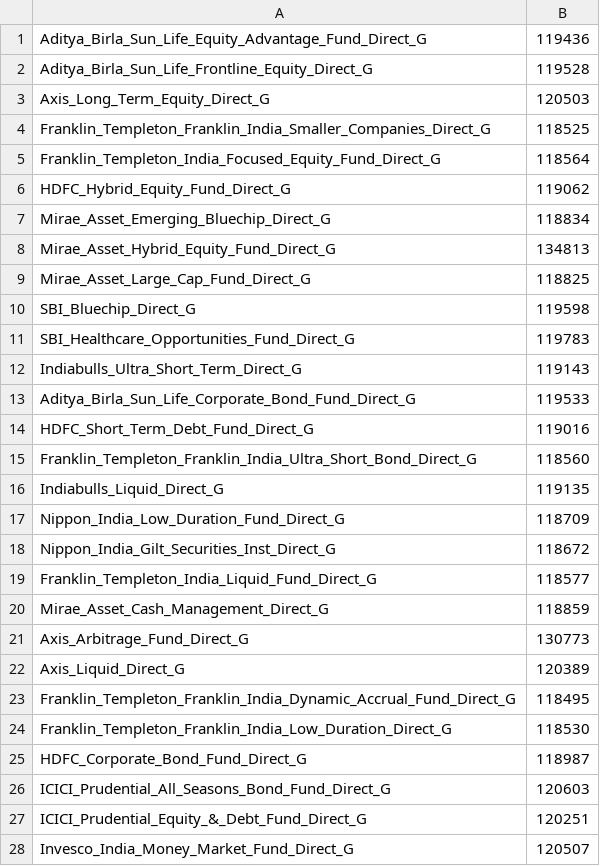
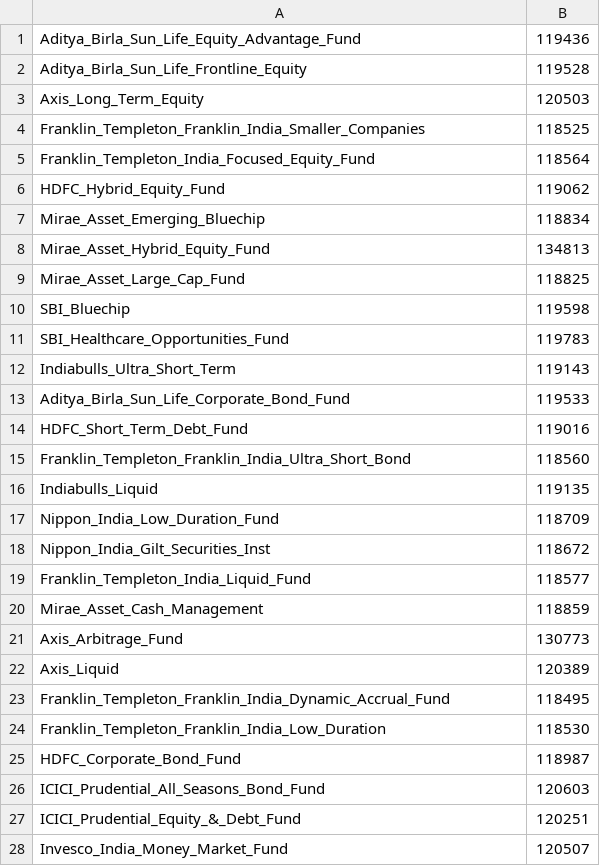
Before and after one commit to trgowtham/mfu, a CSV file: eq/MF-EQ.csv, drawn as a sheet; only a part is shown; the diff covers the shown part only.

Commit message:
Update Fund mapping

```diff
--- a/eq/MF-EQ.csv
+++ b/eq/MF-EQ.csv
@@ -1,28 +1,28 @@
-Aditya_Birla_Sun_Life_Equity_Advantage_Fund_Direct_G,119436
-Aditya_Birla_Sun_Life_Frontline_Equity_Direct_G,119528
-Axis_Long_Term_Equity_Direct_G,120503
-Franklin_Templeton_Franklin_India_Smaller_Companies_Direct_G,118525
-Franklin_Templeton_India_Focused_Equity_Fund_Direct_G,118564
-HDFC_Hybrid_Equity_Fund_Direct_G,119062
-Mirae_Asset_Emerging_Bluechip_Direct_G,118834
-Mirae_Asset_Hybrid_Equity_Fund_Direct_G,134813
-Mirae_Asset_Large_Cap_Fund_Direct_G,118825
-SBI_Bluechip_Direct_G,119598
-SBI_Healthcare_Opportunities_Fund_Direct_G,119783
-Indiabulls_Ultra_Short_Term_Direct_G,119143
-Aditya_Birla_Sun_Life_Corporate_Bond_Fund_Direct_G,119533
-HDFC_Short_Term_Debt_Fund_Direct_G,119016
-Franklin_Templeton_Franklin_India_Ultra_Short_Bond_Direct_G,118560
-Indiabulls_Liquid_Direct_G,119135
-Nippon_India_Low_Duration_Fund_Direct_G,118709
-Nippon_India_Gilt_Securities_Inst_Direct_G,118672
-Franklin_Templeton_India_Liquid_Fund_Direct_G,118577
-Mirae_Asset_Cash_Management_Direct_G,118859
-Axis_Arbitrage_Fund_Direct_G,130773
-Axis_Liquid_Direct_G,120389
-Franklin_Templeton_Franklin_India_Dynamic_Accrual_Fund_Direct_G,118495
-Franklin_Templeton_Franklin_India_Low_Duration_Direct_G,118530
-HDFC_Corporate_Bond_Fund_Direct_G,118987
-ICICI_Prudential_All_Seasons_Bond_Fund_Direct_G,120603
-ICICI_Prudential_Equity_&_Debt_Fund_Direct_G,120251
-Invesco_India_Money_Market_Fund_Direct_G,120507
+Aditya_Birla_Sun_Life_Equity_Advantage_Fund,119436
+Aditya_Birla_Sun_Life_Frontline_Equity,119528
+Axis_Long_Term_Equity,120503
+Franklin_Templeton_Franklin_India_Smaller_Companies,118525
+Franklin_Templeton_India_Focused_Equity_Fund,118564
+HDFC_Hybrid_Equity_Fund,119062
+Mirae_Asset_Emerging_Bluechip,118834
+Mirae_Asset_Hybrid_Equity_Fund,134813
+Mirae_Asset_Large_Cap_Fund,118825
+SBI_Bluechip,119598
+SBI_Healthcare_Opportunities_Fund,119783
+Indiabulls_Ultra_Short_Term,119143
+Aditya_Birla_Sun_Life_Corporate_Bond_Fund,119533
+HDFC_Short_Term_Debt_Fund,119016
+Franklin_Templeton_Franklin_India_Ultra_Short_Bond,118560
+Indiabulls_Liquid,119135
+Nippon_India_Low_Duration_Fund,118709
+Nippon_India_Gilt_Securities_Inst,118672
+Franklin_Templeton_India_Liquid_Fund,118577
+Mirae_Asset_Cash_Management,118859
+Axis_Arbitrage_Fund,130773
+Axis_Liquid,120389
+Franklin_Templeton_Franklin_India_Dynamic_Accrual_Fund,118495
+Franklin_Templeton_Franklin_India_Low_Duration,118530
+HDFC_Corporate_Bond_Fund,118987
+ICICI_Prudential_All_Seasons_Bond_Fund,120603
+ICICI_Prudential_Equity_&_Debt_Fund,120251
+Invesco_India_Money_Market_Fund,120507
```
Also changed, not shown: 6 edited cells elsewhere in this file, 2 other files.
